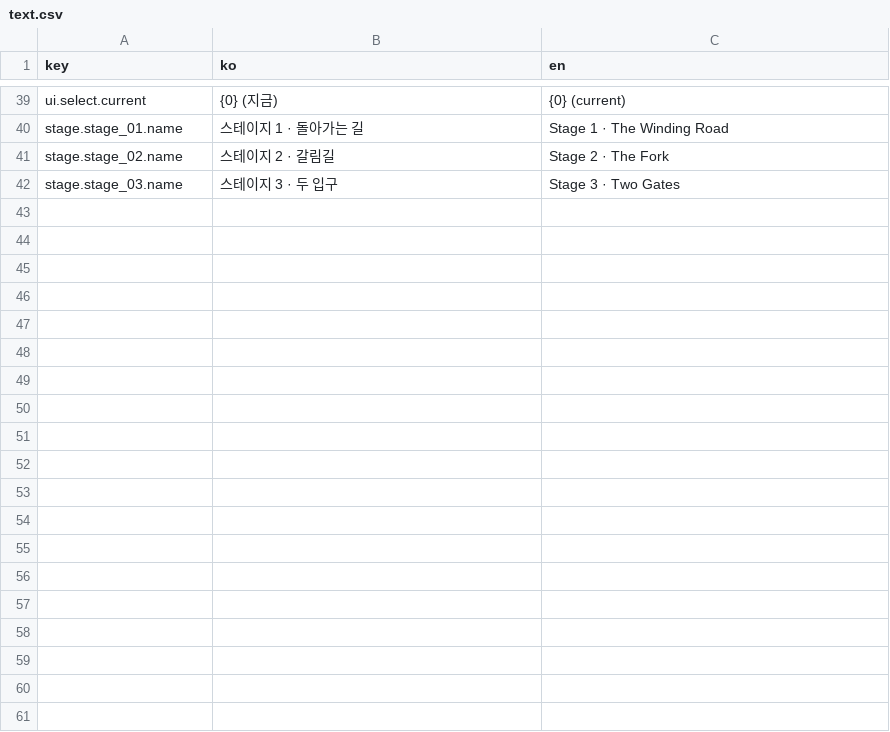
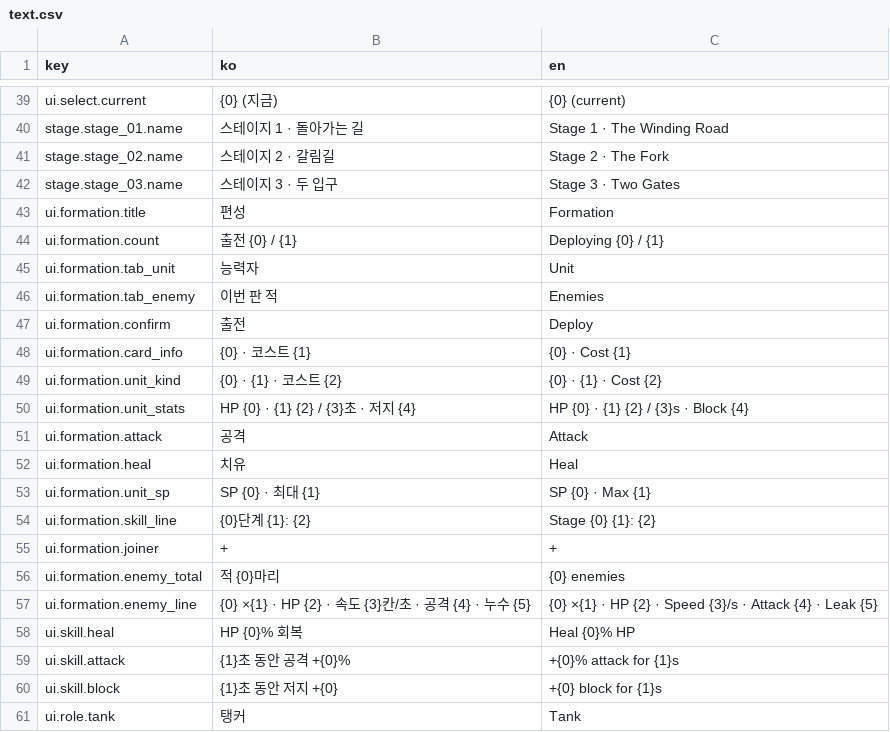
Before and after one commit to Shaun1667/MoaKnights, a CSV file: MoaKnights/Assets/MoaKnights/Data/Text/text.csv, drawn as a sheet; only a part is shown, gaps mark what is left out; the diff covers the shown part only.

```diff
--- a/MoaKnights/Assets/MoaKnights/Data/Text/text.csv
+++ b/MoaKnights/Assets/MoaKnights/Data/Text/text.csv
@@ -42 +42,20 @@ stage.stage_02.name,스테이지 2 · 갈림길,Stage 2 · The Fork
 stage.stage_03.name,스테이지 3 · 두 입구,Stage 3 · Two Gates
+ui.formation.title,편성,Formation
+ui.formation.count,출전 {0} / {1},Deploying {0} / {1}
+ui.formation.tab_unit,능력자,Unit
+ui.formation.tab_enemy,이번 판 적,Enemies
+ui.formation.confirm,출전,Deploy
+ui.formation.card_info,{0} · 코스트 {1},{0} · Cost {1}
+ui.formation.unit_kind,{0} · {1} · 코스트 {2},{0} · {1} · Cost {2}
+ui.formation.unit_stats,HP {0} · {1} {2} / {3}초 · 저지 {4},HP {0} · {1} {2} / {3}s · Block {4}
+ui.formation.attack,공격,Attack
+ui.formation.heal,치유,Heal
+ui.formation.unit_sp,SP {0} · 최대 {1},SP {0} · Max {1}
+ui.formation.skill_line,{0}단계 {1}: {2},Stage {0} {1}: {2}
+ui.formation.joiner, + , +
+ui.formation.enemy_total,적 {0}마리,{0} enemies
+ui.formation.enemy_line,{0} ×{1} · HP {2} · 속도 {3}칸/초 · 공격 {4} · 누수 {5},{0} ×{1} · HP {2} · Speed {3}/s · Attack {4} · Leak {5}
+ui.skill.heal,HP {0}% 회복,Heal {0}% HP
+ui.skill.attack,{1}초 동안 공격 +{0}%,+{0}% attack for {1}s
+ui.skill.block,{1}초 동안 저지 +{0},+{0} block for {1}s
+ui.role.tank,탱커,Tank
```
Also changed, not shown: 26 added rows elsewhere in this file, 25 other files.
